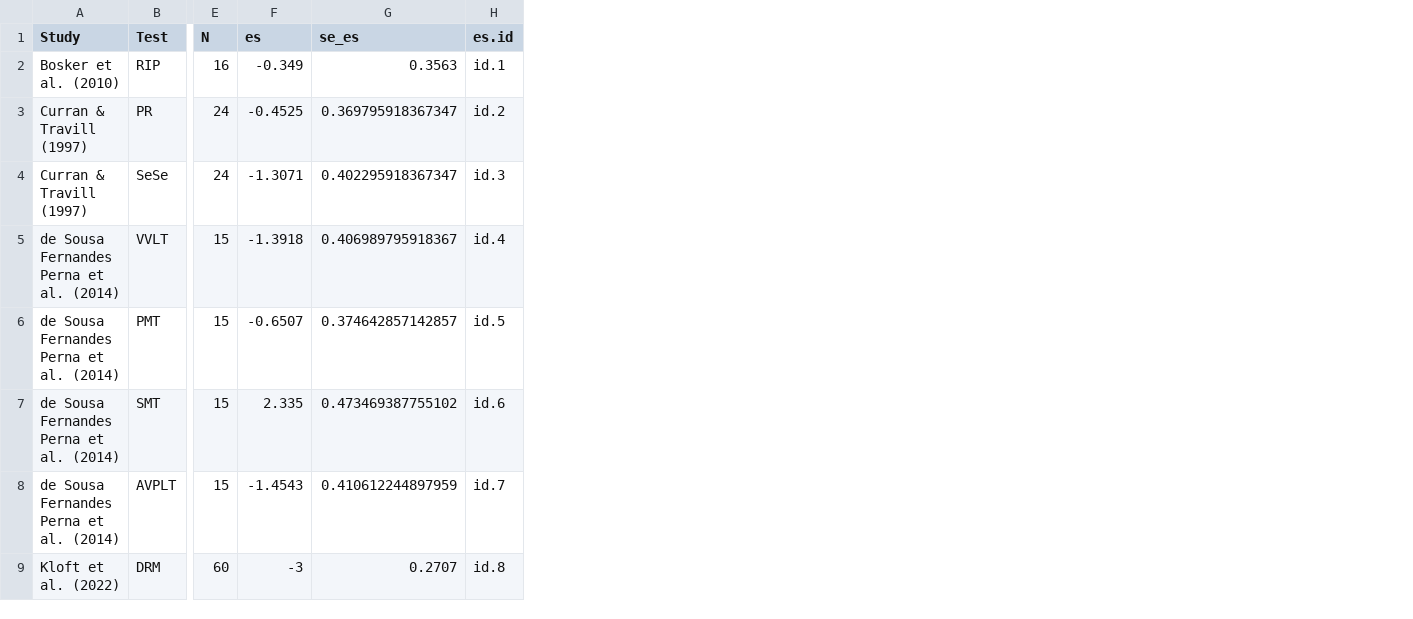
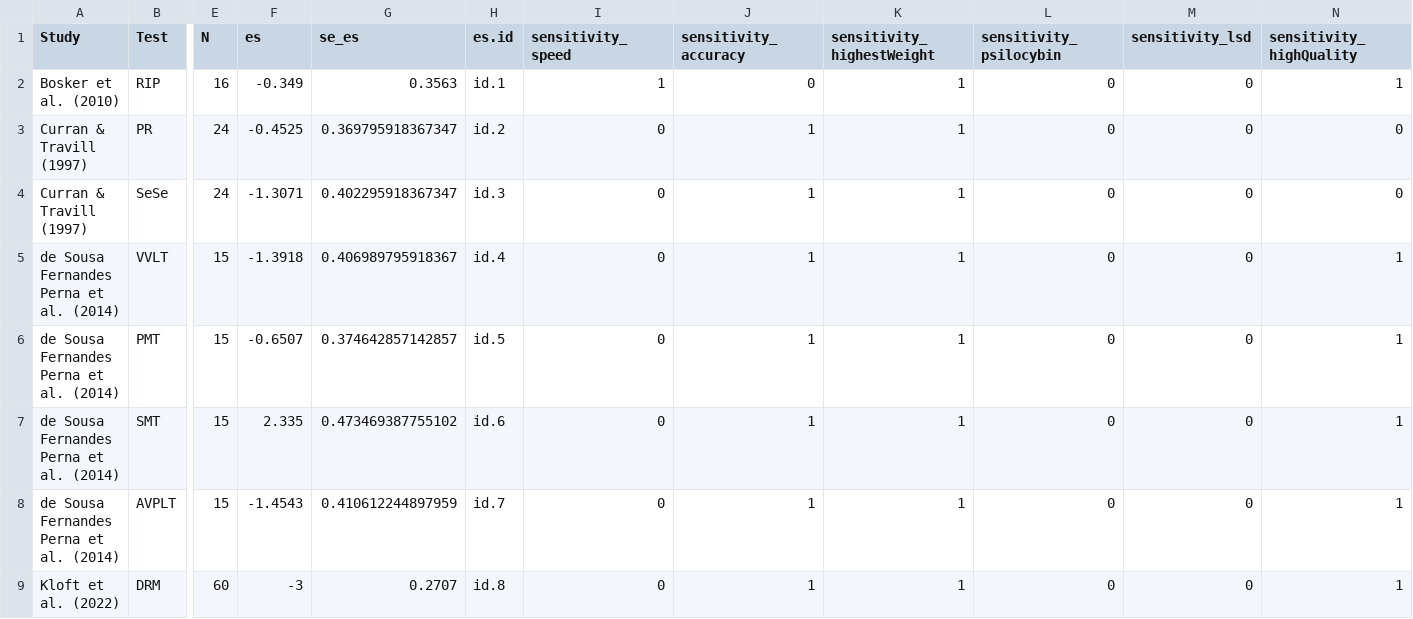
Before and after one commit to nickhaf/MDMA_Psychedelics_meta, a CSV file: data/20240115_MABerlin_memory.csv, drawn as a sheet; only a part is shown, gaps mark what is left out; the diff covers the shown part only; the diff names each change by its address in the sheet, - before the commit and + after, or states it on an @@ line.

Commit message:
add new data with sensitivity columns

```diff
--- a/data/20240115_MABerlin_memory.csv
+++ b/data/20240115_MABerlin_memory.csv
+column I (sensitivity_speed), rows 2-9: 1 | 0 | 0 | 0 | 0 | 0 | 0 | 0
+column J (sensitivity_accuracy), rows 2-9: 0 | 1 | 1 | 1 | 1 | 1 | 1 | 1
+column K (sensitivity_highestWeight), rows 2-9: all 1
+column L (sensitivity_psilocybin), rows 2-9: all 0
+column M (sensitivity_lsd), rows 2-9: all 0
+column N (sensitivity_highQuality), rows 2-9: 1 | 0 | 0 | 1 | 1 | 1 | 1 | 1
```
Also changed, not shown: 3 edited cells elsewhere in this file, data/20240115_MABerlin_attention.csv, data/20240115_MABerlin_executive.csv, 6 other files.
